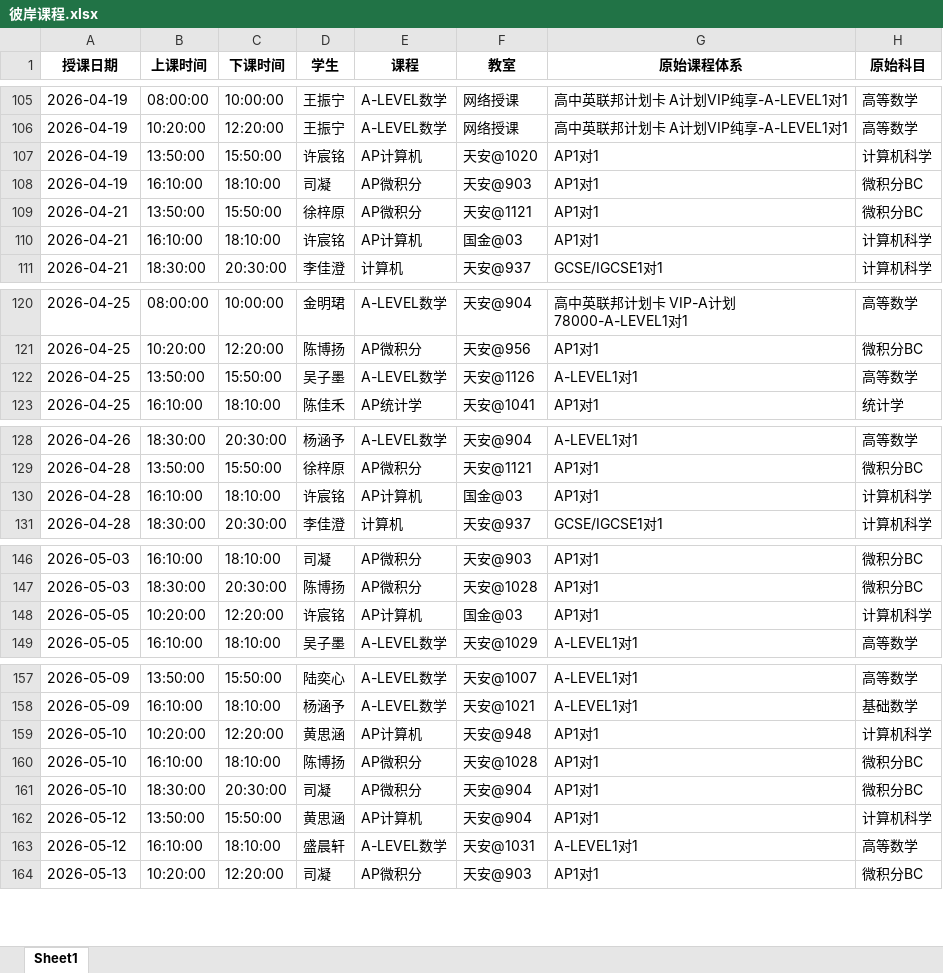
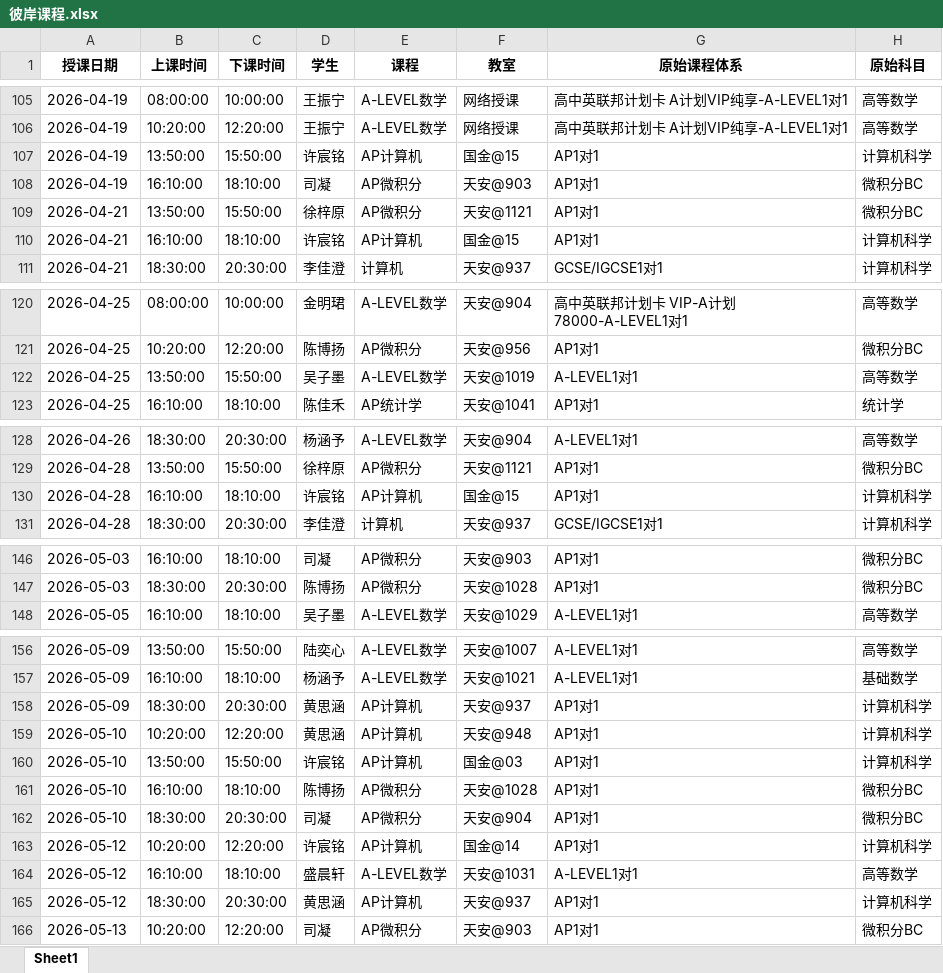
Before and after one commit to xiulikun/course-schedule, an Excel workbook: 彼岸课程.xlsx, sheet Sheet1, drawn as a sheet; only a part is shown, gaps mark what is left out; values as stored, in another font and other column widths than the file's, no borders; removed rows and columns are numbered as before the commit, all else as after; the diff names each change by its address in the sheet, - before the commit and + after, or states it on an @@ line.

Commit message:
自动更新课程表

```diff
--- a/彼岸课程.xlsx (sheet Sheet1)
+++ b/彼岸课程.xlsx (sheet Sheet1)
-F107 (教室): 天安@1020
+F107 (教室): 国金@15
-F110 (教室): 国金@03
+F110 (教室): 国金@15
-F122 (教室): 天安@1126
+F122 (教室): 天安@1019
-F130 (教室): 国金@03
+F130 (教室): 国金@15
-row 148: 2026-05-05 | 10:20:00 | 12:20:00 | 许宸铭 | AP计算机 | 国金@03 | AP1对1 | 计算机科学
+row 158: 2026-05-09 | 18:30:00 | 20:30:00 | 黄思涵 | AP计算机 | 天安@937 | AP1对1 | 计算机科学
+row 160: 2026-05-10 | 13:50:00 | 15:50:00 | 许宸铭 | AP计算机 | 国金@03 | AP1对1 | 计算机科学
-B163 (上课时间): 13:50:00
+B163 (上课时间): 10:20:00
-C163 (下课时间): 15:50:00
+C163 (下课时间): 12:20:00
-D163 (学生): 黄思涵
+D163 (学生): 许宸铭
-F163 (教室): 天安@904
+F163 (教室): 国金@14
+row 165: 2026-05-12 | 18:30:00 | 20:30:00 | 黄思涵 | AP计算机 | 天安@937 | AP1对1 | 计算机科学
```
